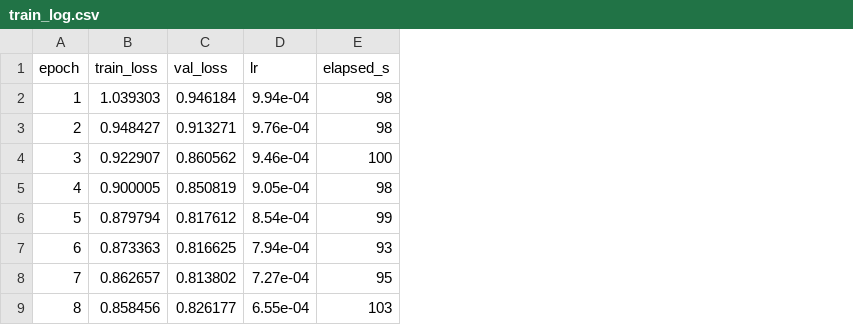
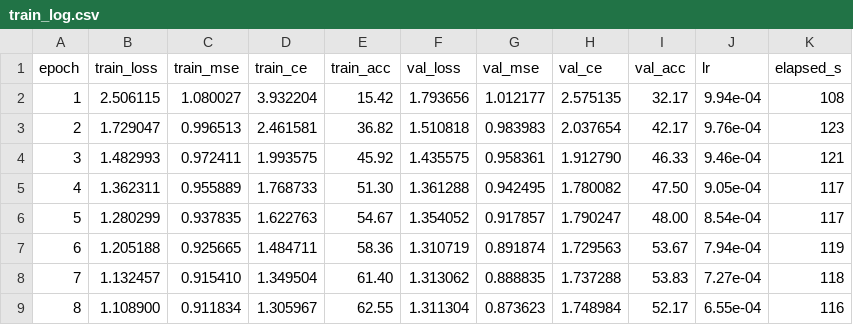
Before and after one commit to jaroslawstar/birds, a CSV file: reports/exp_ae_256/train_log.csv, drawn as a sheet; only a part is shown; addresses are those after the commit; the diff covers the shown part only; the diff names each change by its address in the sheet, - before the commit and + after, or states it on an @@ line.

```diff
--- a/reports/exp_ae_256/train_log.csv
+++ b/reports/exp_ae_256/train_log.csv
+column C (train_mse), rows 2-9: 1.080027 | 0.996513 | 0.972411 | 0.955889 | 0.937835 | 0.925665 | 0.915410 | 0.911834
+column D (train_ce), rows 2-9: 3.932204 | 2.461581 | 1.993575 | 1.768733 | 1.622763 | 1.484711 | 1.349504 | 1.305967
+column E (train_acc), rows 2-9: 15.42 | 36.82 | 45.92 | 51.30 | 54.67 | 58.36 | 61.40 | 62.55
+column G (val_mse), rows 2-9: 1.012177 | 0.983983 | 0.958361 | 0.942495 | 0.917857 | 0.891874 | 0.888835 | 0.873623
+column H (val_ce), rows 2-9: 2.575135 | 2.037654 | 1.912790 | 1.780082 | 1.790247 | 1.729563 | 1.737288 | 1.748984
+column I (val_acc), rows 2-9: 32.17 | 42.17 | 46.33 | 47.50 | 48.00 | 53.67 | 53.83 | 52.17
-B2 (train_loss): 1.039303
+B2 (train_loss): 2.506115
-F2 (val_loss): 0.946184
+F2 (val_loss): 1.793656
-K2 (elapsed_s): 98
+K2 (elapsed_s): 108
-B3 (train_loss): 0.948427
+B3 (train_loss): 1.729047
-F3 (val_loss): 0.913271
+F3 (val_loss): 1.510818
-K3 (elapsed_s): 98
+K3 (elapsed_s): 123
-B4 (train_loss): 0.922907
+B4 (train_loss): 1.482993
-F4 (val_loss): 0.860562
+F4 (val_loss): 1.435575
-K4 (elapsed_s): 100
+K4 (elapsed_s): 121
-B5 (train_loss): 0.900005
+B5 (train_loss): 1.362311
-F5 (val_loss): 0.850819
+F5 (val_loss): 1.361288
-K5 (elapsed_s): 98
+K5 (elapsed_s): 117
-B6 (train_loss): 0.879794
+B6 (train_loss): 1.280299
-F6 (val_loss): 0.817612
+F6 (val_loss): 1.354052
-K6 (elapsed_s): 99
+K6 (elapsed_s): 117
-B7 (train_loss): 0.873363
+B7 (train_loss): 1.205188
-F7 (val_loss): 0.816625
+F7 (val_loss): 1.310719
-K7 (elapsed_s): 93
+K7 (elapsed_s): 119
-B8 (train_loss): 0.862657
+B8 (train_loss): 1.132457
-F8 (val_loss): 0.813802
+F8 (val_loss): 1.313062
-K8 (elapsed_s): 95
+K8 (elapsed_s): 118
-B9 (train_loss): 0.858456
+B9 (train_loss): 1.108900
-F9 (val_loss): 0.826177
+F9 (val_loss): 1.311304
-K9 (elapsed_s): 103
+K9 (elapsed_s): 116
```
Also changed, not shown: 36 edited cells elsewhere in this file, reports/exp_ae_512/train_log.csv, reports/exp_mlp_256/per_class_accuracy.csv, 51 other files.
